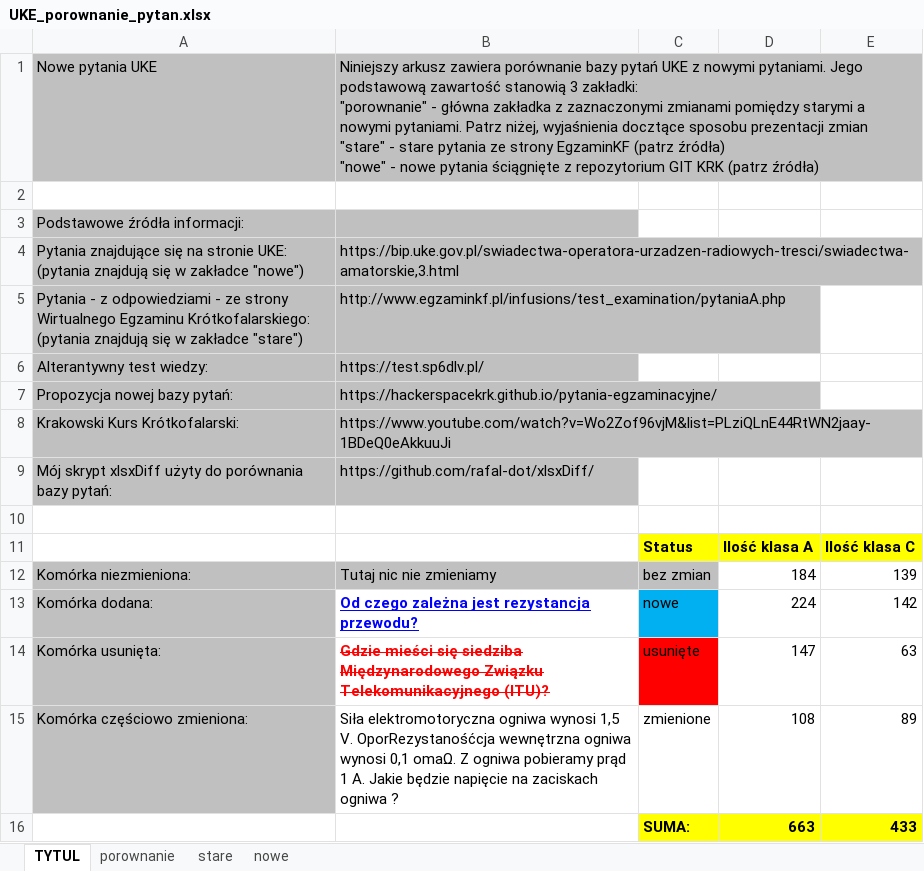
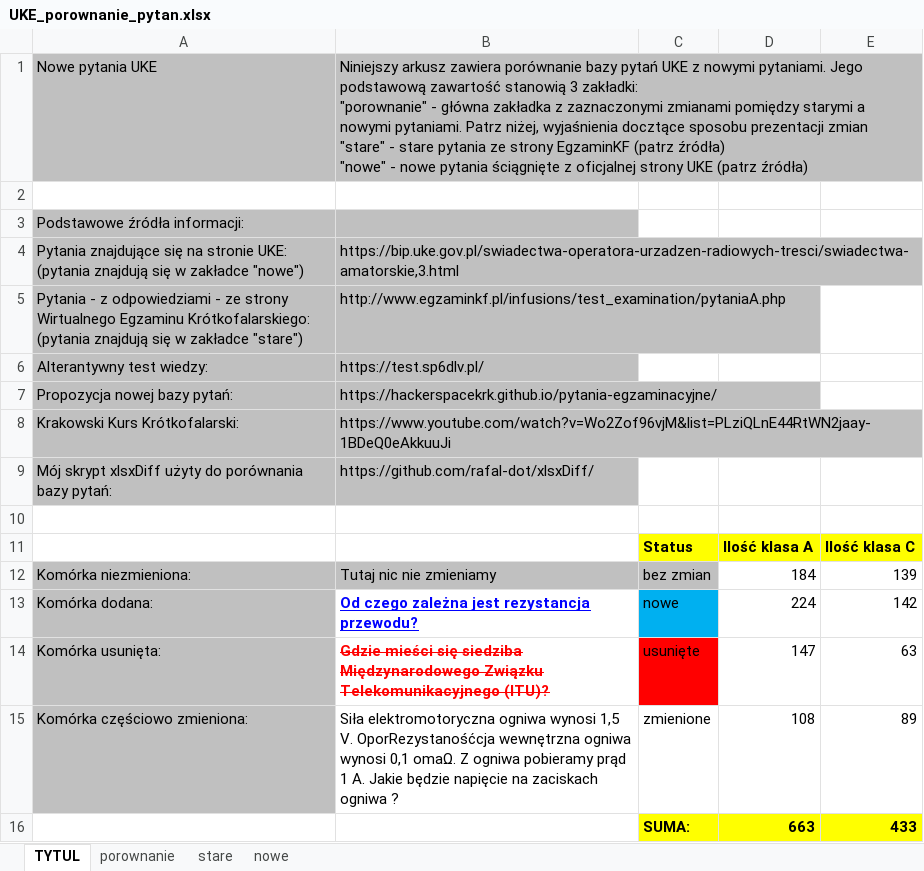
Before and after one commit to rafal-dot/UKE-nowe-pytania, an Excel workbook: UKE_porownanie_pytan.xlsx, sheet TYTUL, drawn as a sheet; values as stored, in another font and other column widths than the file's, no borders; the diff names each change by its address in the sheet, - before the commit and + after, or states it on an @@ line.

Commit message:
Oficjalne nowe a stare pytania - różnice

```diff
--- a/UKE_porownanie_pytan.xlsx (sheet TYTUL)
+++ b/UKE_porownanie_pytan.xlsx (sheet TYTUL)
-B1: …ściągnięte z repozytorium GIT KRK (patrz źródła)
+B1: …ściągnięte z oficjalnej strony UKE (patrz źródła)
```
